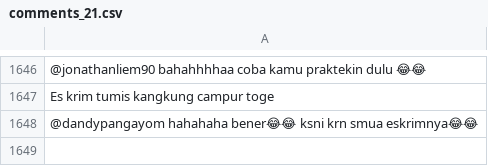
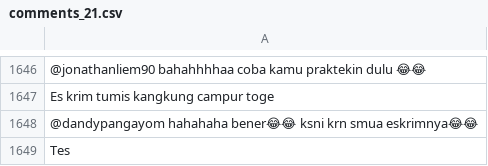
Before and after one commit to NathanAr42/Instagram-Comments, a CSV file: comments_21.csv, drawn as a sheet; only a part is shown, gaps mark what is left out; the diff names each change by its address in the sheet, - before the commit and + after, or states it on an @@ line.

Commit message:
Add files via upload

```diff
--- a/comments_21.csv
+++ b/comments_21.csv
+row 1649: Tes
```
